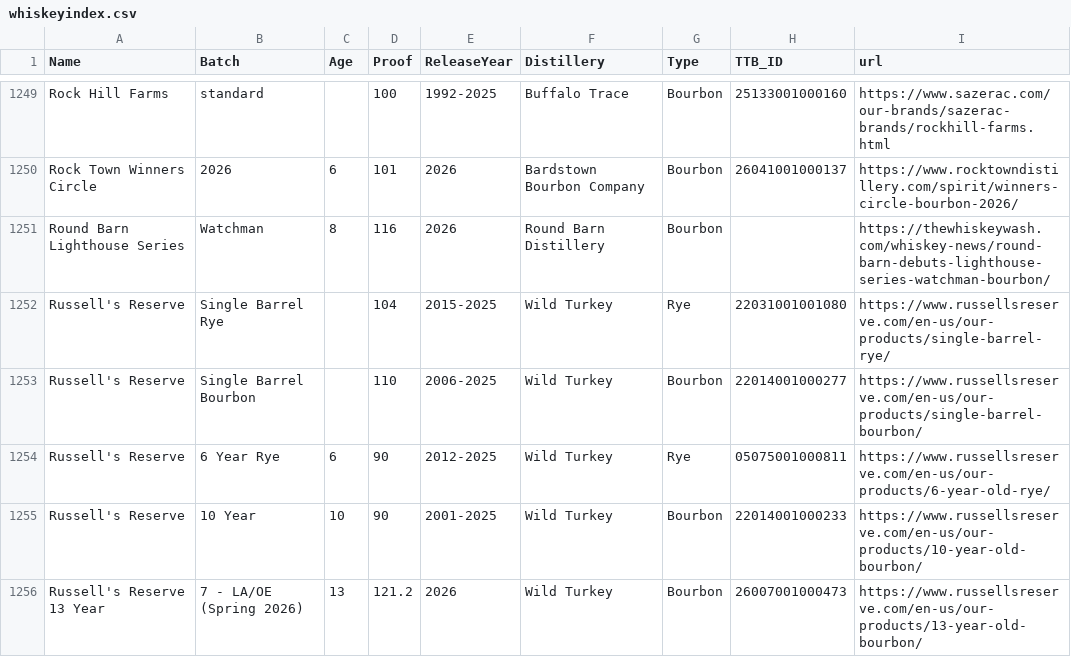
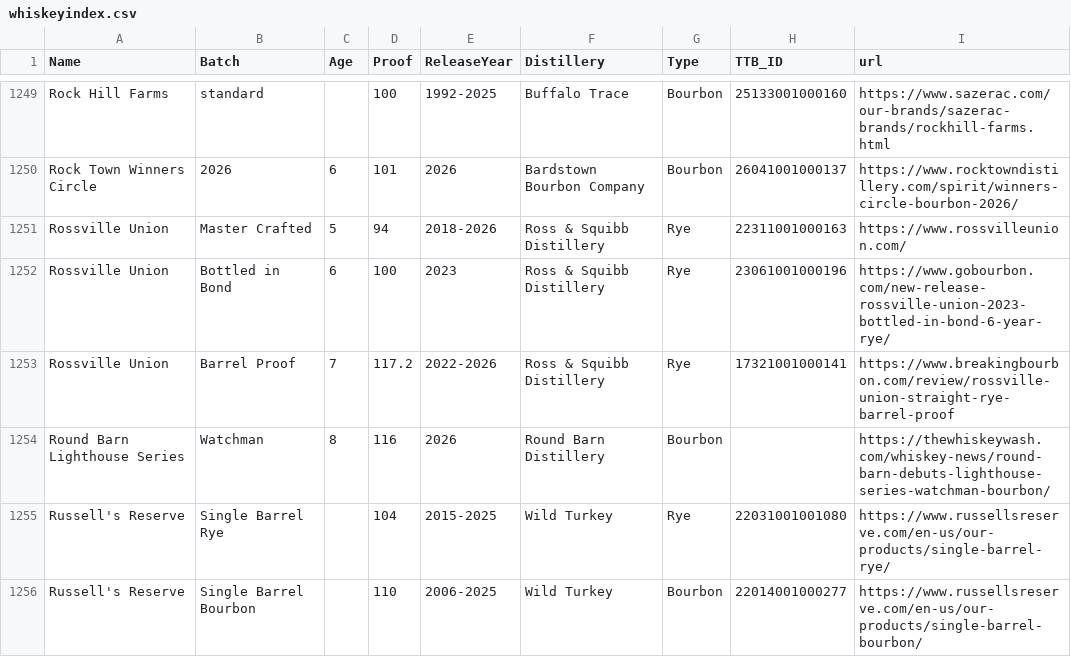
Before and after one commit to weshaggard/whiskeyproofs, a CSV file: _data/whiskeyindex.csv, drawn as a sheet; only a part is shown, gaps mark what is left out; the shorter side is filled out with more unchanged rows; the diff names each change by its address in the sheet, - before the commit and + after, or states it on an @@ line.

```diff
--- a/_data/whiskeyindex.csv
+++ b/_data/whiskeyindex.csv
+row 1251: Rossville Union | Master Crafted | 5 | 94 | 2018-2026 | Ross & Squibb Distillery | Rye | 22311001000163 | https://www.rossvilleunion.com/
+row 1252: Rossville Union | Bottled in Bond | 6 | 100 | 2023 | Ross & Squibb Distillery | Rye | 23061001000196 | https://www.gobourbon.com/new-release-rossville-union-2023-bottled-in-bond-6-year-rye/
+row 1253: Rossville Union | Barrel Proof | 7 | 117.2 | 2022-2026 | Ross & Squibb Distillery | Rye | 17321001000141 | https://www.breakingbourbon.com/review/rossville-union-straight-rye-barrel-proof
```
